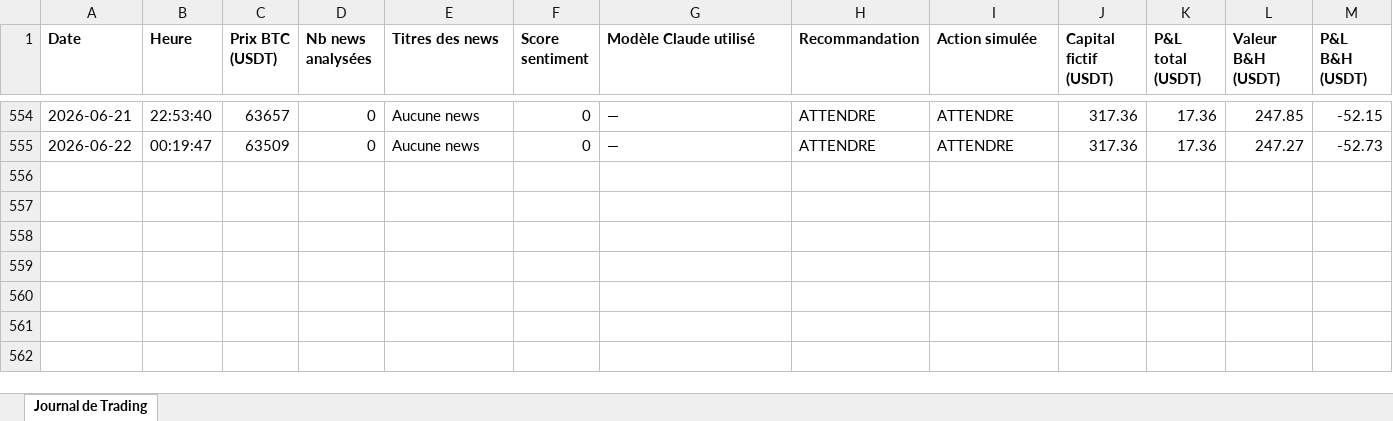
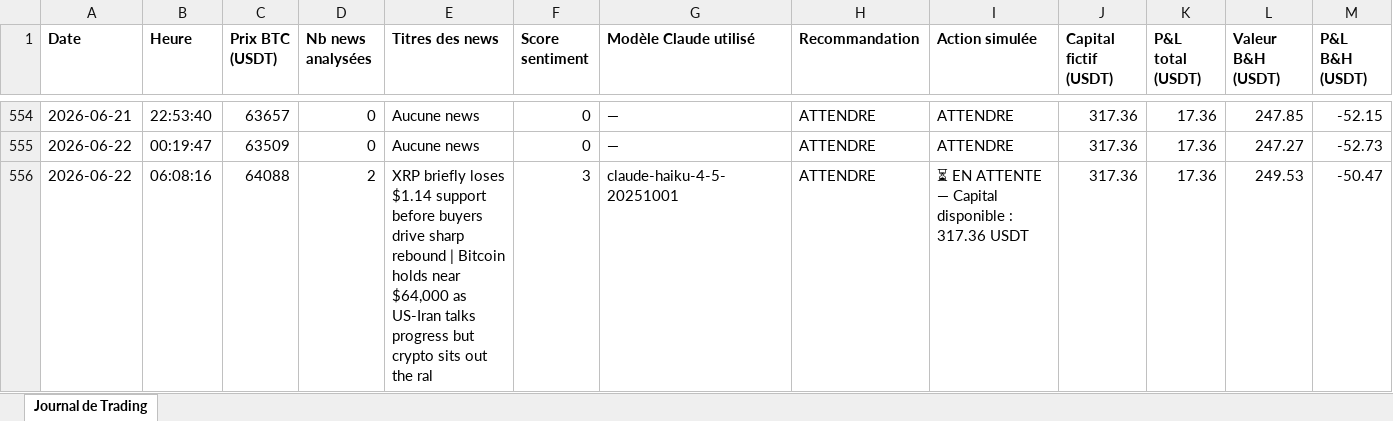
Before and after one commit to rayanefut15-creator/crypto-trading-agent, an Excel workbook: trading_journal.xlsx, sheet Journal de Trading, drawn as a sheet; only a part is shown, gaps mark what is left out; values as stored, in another font and other column widths than the file's, no borders; rows hold the shown columns only; the diff names each change by its address in the sheet, - before the commit and + after, or states it on an @@ line.

```diff
--- a/trading_journal.xlsx (sheet Journal de Trading)
+++ b/trading_journal.xlsx (sheet Journal de Trading)
+row 556: 2026-06-22 | 06:08:16 | 64088 | 2 | XRP briefly loses $1.14 support before buyers drive sharp rebound | Bitcoin holds near $64,000 as US-Iran talks progress but crypto sits out the ral | 3 | claude-haiku-4-5-20251001 | ATTENDRE | ⏳ EN ATTENTE — Capital disponible : 317.36 USDT | 317.36 | 17.36 | 249.53 | -50.47
```
Also changed, not shown: 3 other files.
